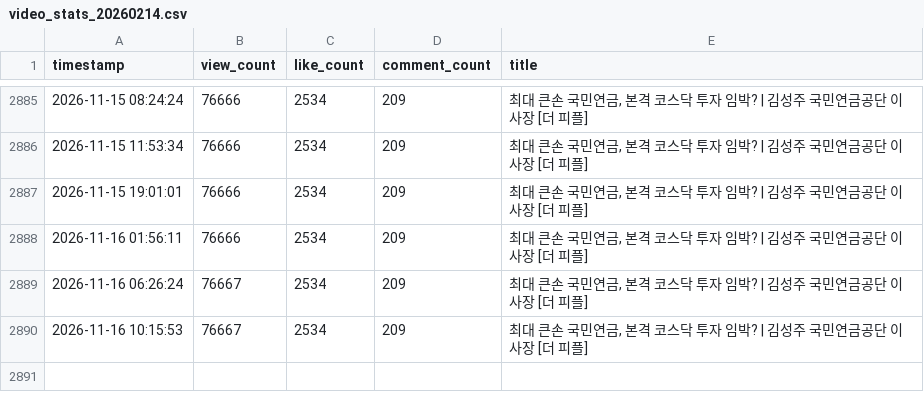
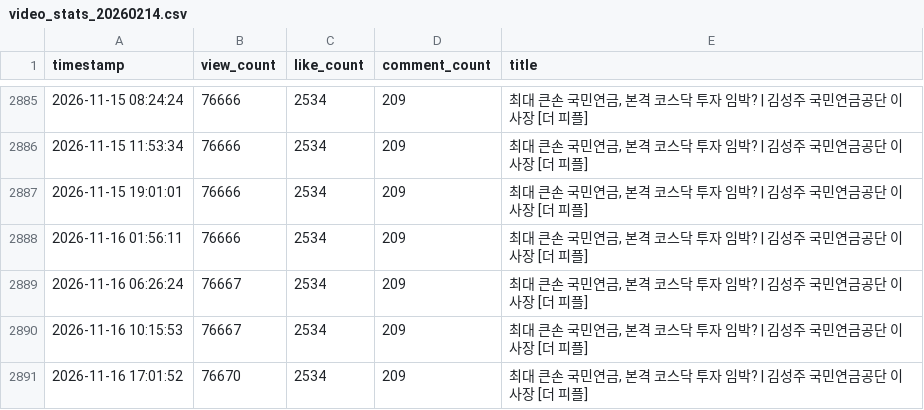
Before and after one commit to ttjkim/youtube-comment-monitoring, a CSV file: video_stats_20260214.csv, drawn as a sheet; only a part is shown, gaps mark what is left out; the diff names each change by its address in the sheet, - before the commit and + after, or states it on an @@ line.

```diff
--- a/video_stats_20260214.csv
+++ b/video_stats_20260214.csv
+row 2891: 2026-11-16 17:01:52 | 76670 | 2534 | 209 | 최대 큰손 국민연금, 본격 코스닥 투자 임박? | 김성주 국민연금공단 이사장 [더 피플]
```
Also changed, not shown: video_stats_20260423.csv, video_stats_20260527.csv, 1 other file.
